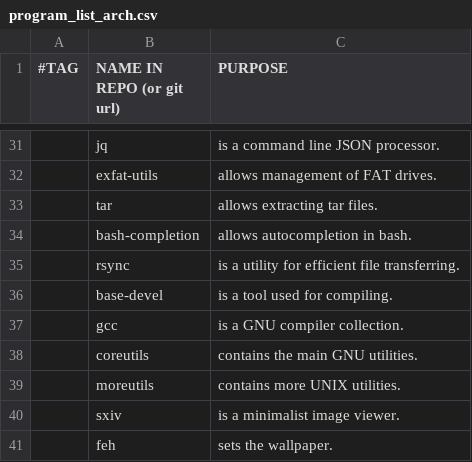
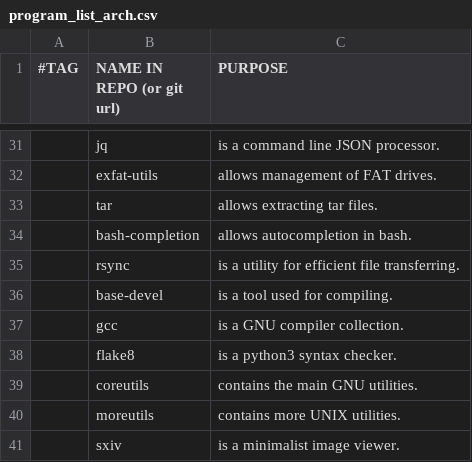
Before and after one commit to miikanissi/dotfiles, a CSV file: program_list_arch.csv, drawn as a sheet; only a part is shown, gaps mark what is left out; the shorter side is filled out with more unchanged rows; the diff names each change by its address in the sheet, - before the commit and + after, or states it on an @@ line.

```diff
--- a/program_list_arch.csv
+++ b/program_list_arch.csv
+row 38:  | flake8 | is a python3 syntax checker.
```
Also changed, not shown: 8 other files.
